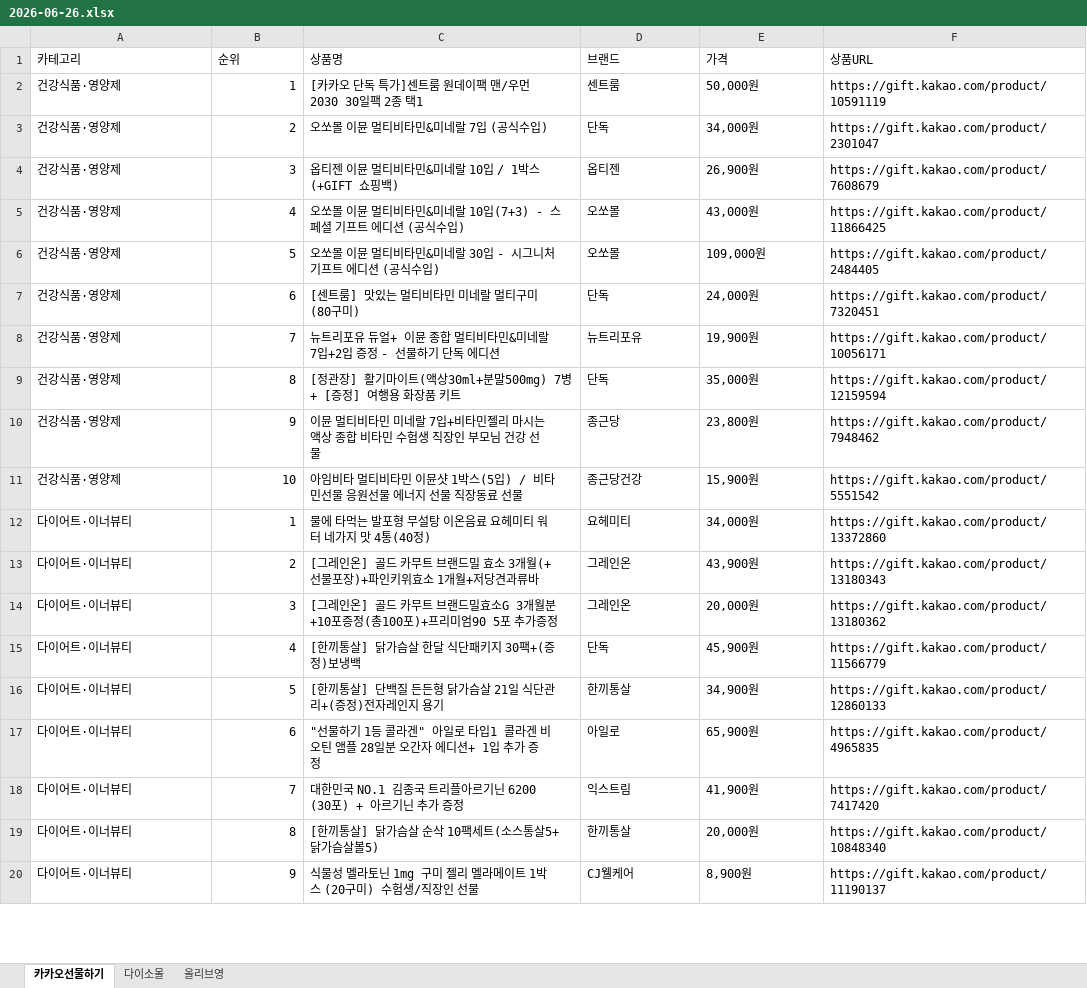
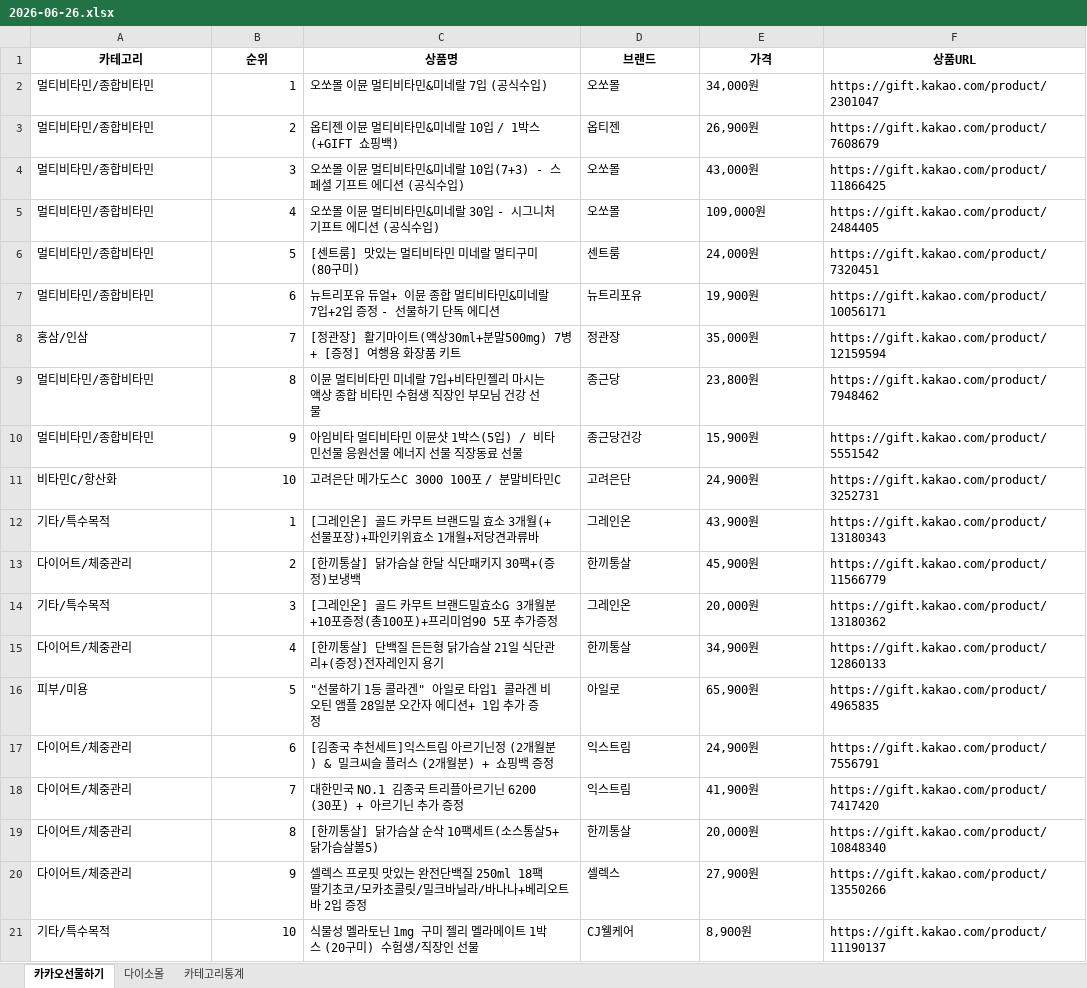
Before and after one commit to primexx98-sudo/Health-Ranking, an Excel workbook: data/daily/2026-06-26.xlsx, sheet 카카오선물하기, drawn as a sheet; only a part is shown; values as stored, in another font and other column widths than the file's, no borders; removed rows and columns are numbered as before the commit, all else as after; the diff covers the shown part only; the diff names each change by its address in the sheet, - before the commit and + after, or states it on an @@ line.

```diff
--- a/data/daily/2026-06-26.xlsx (sheet 카카오선물하기)
+++ b/data/daily/2026-06-26.xlsx (sheet 카카오선물하기)
-sheet tab: 올리브영
+sheet tab: 카테고리통계
@@ A1:F1 bold: off → on, alignment: left → center @@
-row 2: 건강식품·영양제 | 1 | [카카오 단독 특가]센트룸 원데이팩 맨/우먼 2030 30일팩 2종 택1 | 센트룸 | 50,000원 | https://gift.kakao.com/product/10591119
-A2:A7 (카테고리): 건강식품·영양제
+A2:A7 (카테고리): 멀티비타민/종합비타민
-B2 (순위): 2
+B2 (순위): 1
-D2 (브랜드): 단독
+D2 (브랜드): 오쏘몰
-B3 (순위): 3
+B3 (순위): 2
-B4 (순위): 4
+B4 (순위): 3
-B5 (순위): 5
+B5 (순위): 4
-B6 (순위): 6
+B6 (순위): 5
-D6 (브랜드): 단독
+D6 (브랜드): 센트룸
-B7 (순위): 7
+B7 (순위): 6
-A8 (카테고리): 건강식품·영양제
+A8 (카테고리): 홍삼/인삼
-B8 (순위): 8
+B8 (순위): 7
-D8 (브랜드): 단독
+D8 (브랜드): 정관장
-A9:A10 (카테고리): 건강식품·영양제
+A9:A10 (카테고리): 멀티비타민/종합비타민
-B9 (순위): 9
+B9 (순위): 8
-B10 (순위): 10
+B10 (순위): 9
-row 12: 다이어트·이너뷰티 | 1 | 물에 타먹는 발포형 무설탕 이온음료 요헤미티 워터 네가지 맛 4통(40정) | 요헤미티 | 34,000원 | https://gift.kakao.com/product/13372860
+row 11: 비타민C/항산화 | 10 | 고려은단 메가도스C 3000 100포 / 분말비타민C | 고려은단 | 24,900원 | https://gift.kakao.com/product/3252731
-A12 (카테고리): 다이어트·이너뷰티
+A12 (카테고리): 기타/특수목적
-B12 (순위): 2
+B12 (순위): 1
+row 13: 다이어트/체중관리 | 2 | [한끼통살] 닭가슴살 한달 식단패키지 30팩+(증정)보냉백 | 한끼통살 | 45,900원 | https://gift.kakao.com/product/11566779
-A14 (카테고리): 다이어트·이너뷰티
+A14 (카테고리): 기타/특수목적
-row 15: 다이어트·이너뷰티 | 4 | [한끼통살] 닭가슴살 한달 식단패키지 30팩+(증정)보냉백 | 단독 | 45,900원 | https://gift.kakao.com/product/11566779
-A15 (카테고리): 다이어트·이너뷰티
+A15 (카테고리): 다이어트/체중관리
-B15 (순위): 5
+B15 (순위): 4
-A16 (카테고리): 다이어트·이너뷰티
+A16 (카테고리): 피부/미용
-B16 (순위): 6
+B16 (순위): 5
+row 17: 다이어트/체중관리 | 6 | [김종국 추천세트]익스트림 아르기닌정 (2개월분) & 밀크씨슬 플러스 (2개월분) + 쇼핑백 증정 | 익스트림 | 24,900원 | https://gift.kakao.com/product/7556791
-A18:A19 (카테고리): 다이어트·이너뷰티
+A18:A19 (카테고리): 다이어트/체중관리
+row 20: 다이어트/체중관리 | 9 | 셀렉스 프로핏 맛있는 완전단백질 250ml 18팩 딸기초코/모카초콜릿/밀크바닐라/바나나+베리오트바 2입 증정 | 셀렉스 | 27,900원 | https://gift.kakao.com/product/13550266
-A21 (카테고리): 다이어트·이너뷰티
+A21 (카테고리): 기타/특수목적
-B21 (순위): 9
+B21 (순위): 10
```
Also changed, not shown: 1 removed row elsewhere in this sheet, sheet 카테고리통계, sheet 다이소몰.
